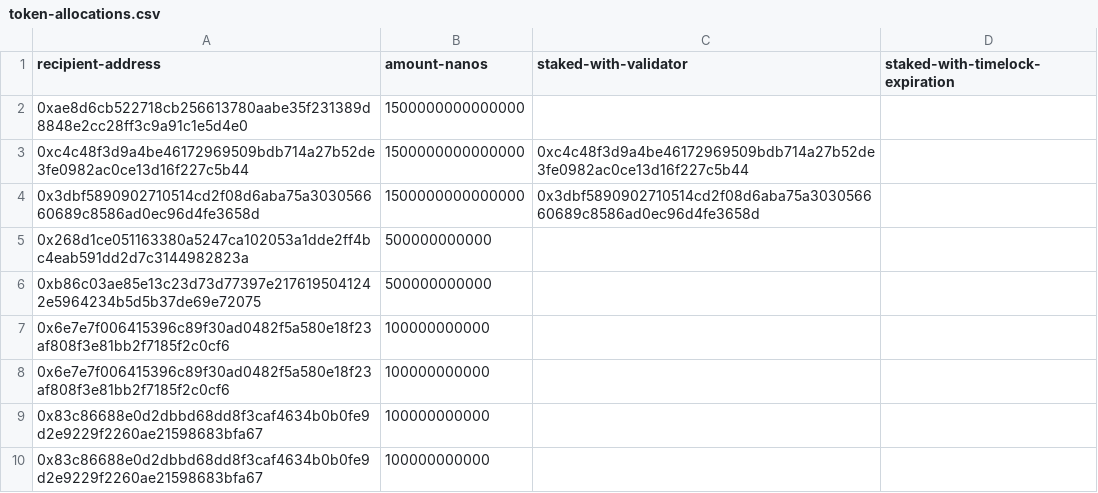
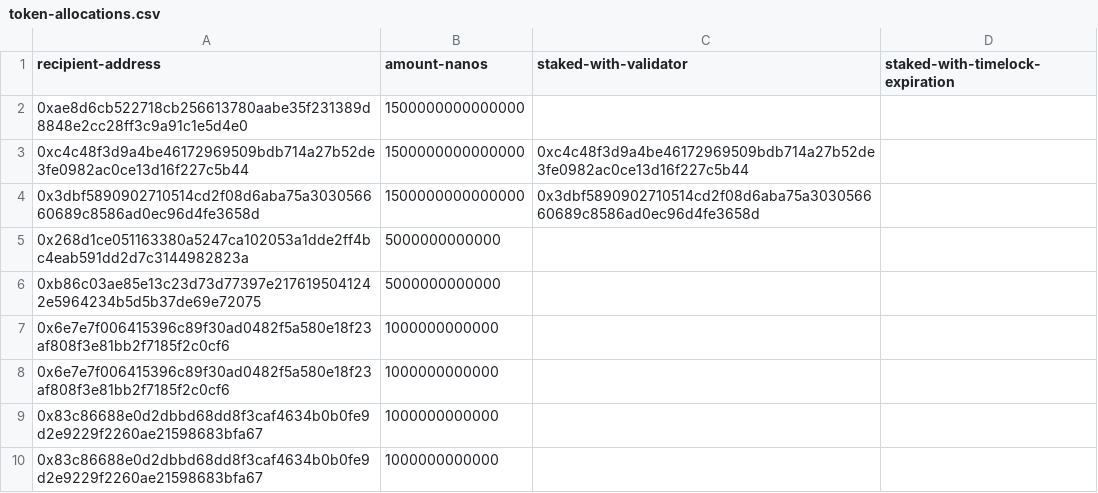
Before and after one commit to Consensix-Labs/IOTA-Local-Testing-Starter-Pack, a CSV file: iota/iota-tools/token-allocations.csv, drawn as a sheet.

Commit message:
Increase token allocations

```diff
--- a/iota/iota-tools/token-allocations.csv
+++ b/iota/iota-tools/token-allocations.csv
@@ -4,7 +4,7 @@ recipient-address,amount-nanos,staked-with-validator,staked-with-timelock-expira
 0x3dbf5890902710514cd2f08d6aba75a303056660689c8586ad0ec96d4fe3658d,1500000000000000,0x3dbf5890902710514cd2f08d6aba75a303056660689c8586ad0ec96d4fe3658d,
-0x268d1ce051163380a5247ca102053a1dde2ff4bc4eab591dd2d7c3144982823a,500000000000,,
-0xb86c03ae85e13c23d73d77397e2176195041242e5964234b5d5b37de69e72075,500000000000,,
-0x6e7e7f006415396c89f30ad0482f5a580e18f23af808f3e81bb2f7185f2c0cf6,100000000000,,
-0x6e7e7f006415396c89f30ad0482f5a580e18f23af808f3e81bb2f7185f2c0cf6,100000000000,,
-0x83c86688e0d2dbbd68dd8f3caf4634b0b0fe9d2e9229f2260ae21598683bfa67,100000000000,,
-0x83c86688e0d2dbbd68dd8f3caf4634b0b0fe9d2e9229f2260ae21598683bfa67,100000000000,,
+0x268d1ce051163380a5247ca102053a1dde2ff4bc4eab591dd2d7c3144982823a,5000000000000,,
+0xb86c03ae85e13c23d73d77397e2176195041242e5964234b5d5b37de69e72075,5000000000000,,
+0x6e7e7f006415396c89f30ad0482f5a580e18f23af808f3e81bb2f7185f2c0cf6,1000000000000,,
+0x6e7e7f006415396c89f30ad0482f5a580e18f23af808f3e81bb2f7185f2c0cf6,1000000000000,,
+0x83c86688e0d2dbbd68dd8f3caf4634b0b0fe9d2e9229f2260ae21598683bfa67,1000000000000,,
+0x83c86688e0d2dbbd68dd8f3caf4634b0b0fe9d2e9229f2260ae21598683bfa67,1000000000000,,
```
